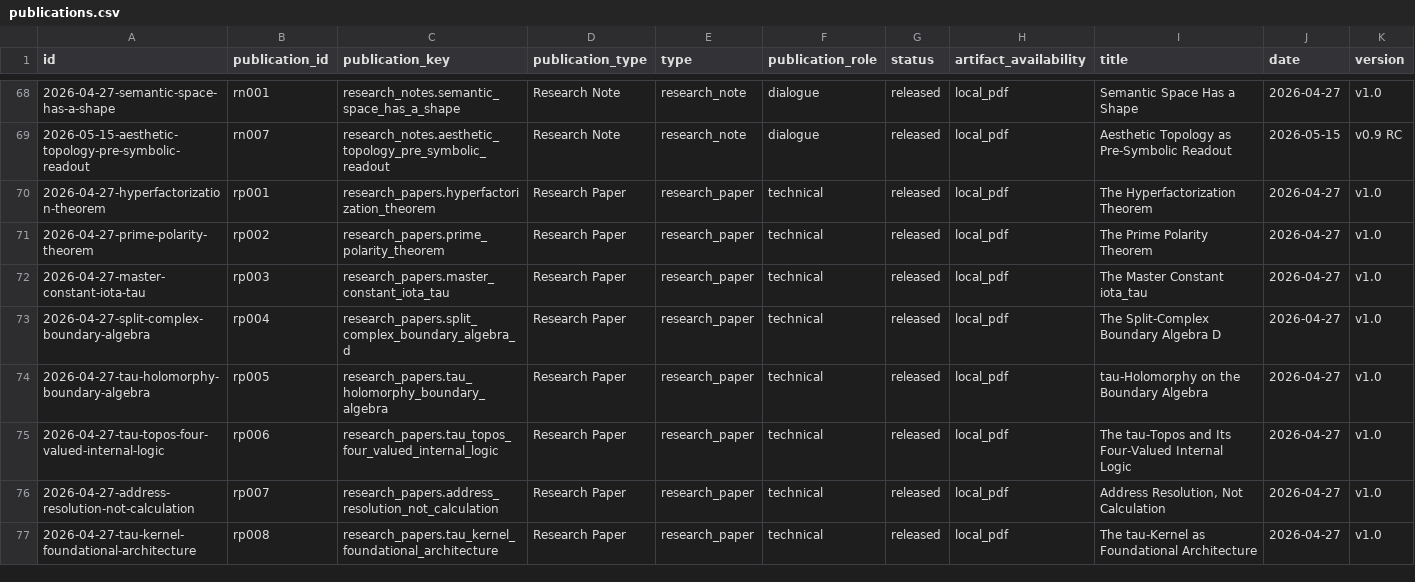
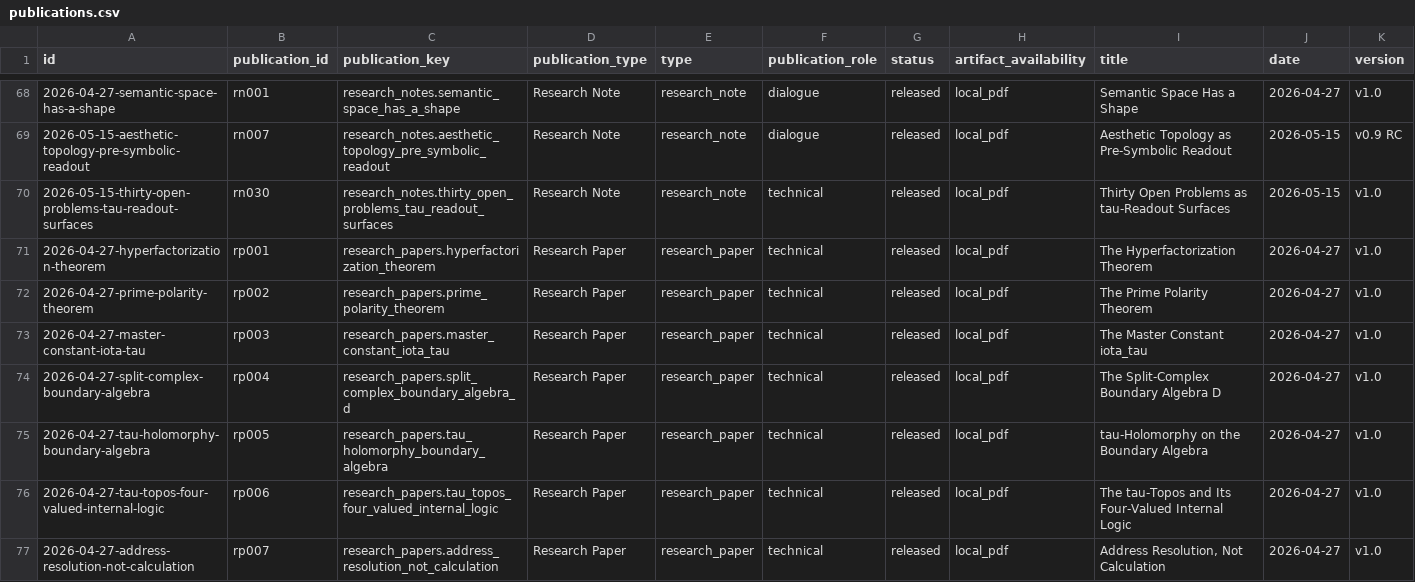
Before and after one commit to Panta-Rhei-Research/publications, a CSV file: catalog/publications.csv, drawn as a sheet; only a part is shown, gaps mark what is left out; the shorter side is filled out with more unchanged rows; rows hold the shown columns only; the diff names each change by its address in the sheet, - before the commit and + after, or states it on an @@ line.

Commit message:
Add thirty-open-problems research note publication mirror (#27)
* Add research note on thirty open problems as tau readout surfaces

* Refresh publication catalogs for RN-030

```diff
--- a/catalog/publications.csv
+++ b/catalog/publications.csv
+row 70: 2026-05-15-thirty-open-problems-tau-readout-surfaces | rn030 | research_notes.thirty_open_problems_tau_readout_surfaces | Research Note | research_note | technical | released | local_pdf | Thirty Open Problems as tau-Readout Surfaces | 2026-05-15 | v1.0
```
Also changed, not shown: 15 other files.
